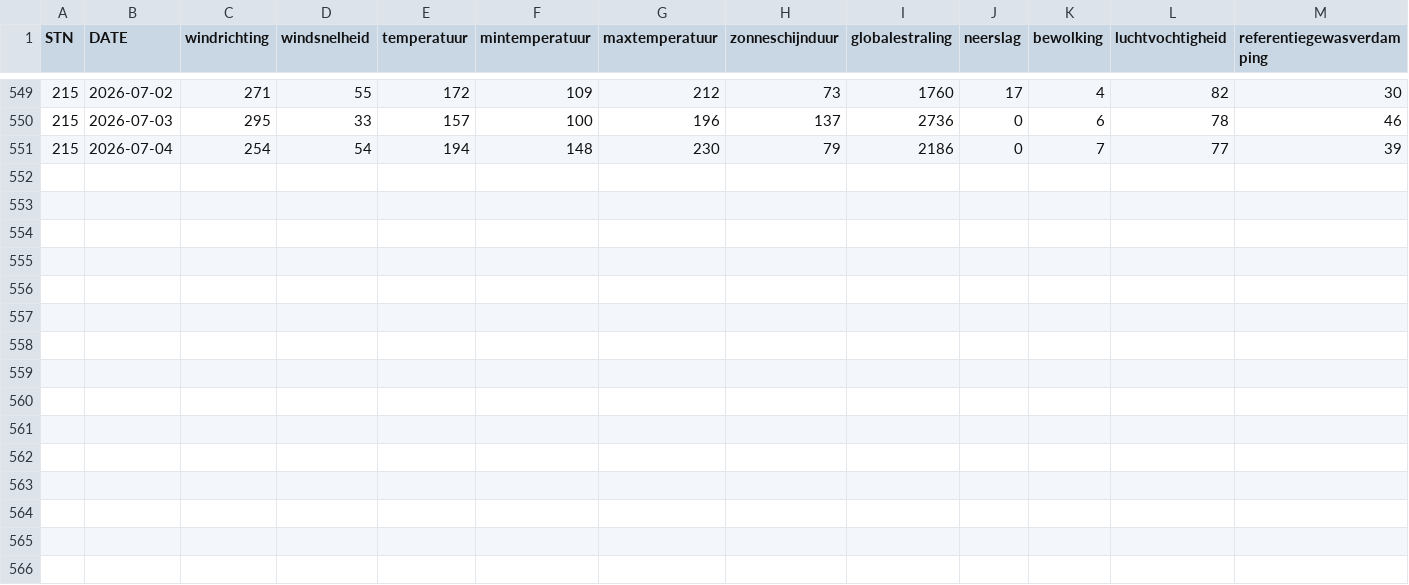
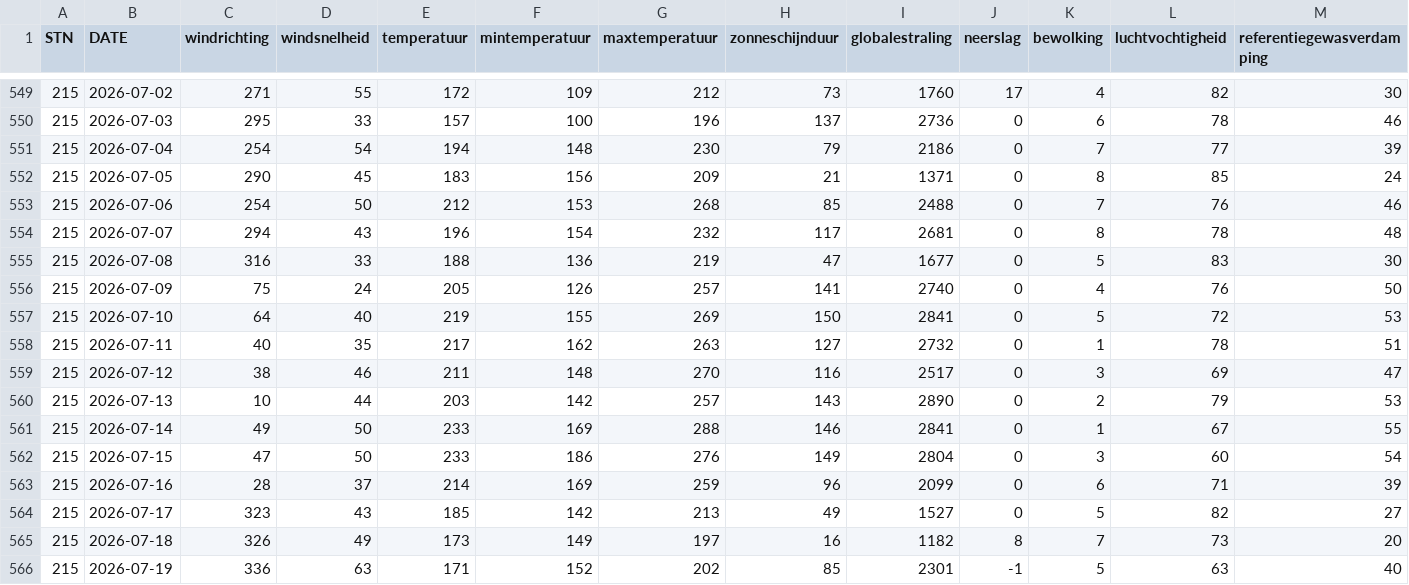
Before and after one commit to ctessels/leiden_water_in_the_cloud, a CSV file: src/multi_probe_sensors/Data_collection/multi_probe_data/voorschoten_weerdata.csv, drawn as a sheet; only a part is shown, gaps mark what is left out; the diff names each change by its address in the sheet, - before the commit and + after, or states it on an @@ line.

```diff
--- a/src/multi_probe_sensors/Data_collection/multi_probe_data/voorschoten_weerdata.csv
+++ b/src/multi_probe_sensors/Data_collection/multi_probe_data/voorschoten_weerdata.csv
+row 552: 215 | 2026-07-05 | 290 | 45 | 183 | 156 | 209 | 21 | 1371 | 0 | 8 | 85 | 24
+row 553: 215 | 2026-07-06 | 254 | 50 | 212 | 153 | 268 | 85 | 2488 | 0 | 7 | 76 | 46
+row 554: 215 | 2026-07-07 | 294 | 43 | 196 | 154 | 232 | 117 | 2681 | 0 | 8 | 78 | 48
+row 555: 215 | 2026-07-08 | 316 | 33 | 188 | 136 | 219 | 47 | 1677 | 0 | 5 | 83 | 30
+row 556: 215 | 2026-07-09 | 75 | 24 | 205 | 126 | 257 | 141 | 2740 | 0 | 4 | 76 | 50
+row 557: 215 | 2026-07-10 | 64 | 40 | 219 | 155 | 269 | 150 | 2841 | 0 | 5 | 72 | 53
+row 558: 215 | 2026-07-11 | 40 | 35 | 217 | 162 | 263 | 127 | 2732 | 0 | 1 | 78 | 51
+row 559: 215 | 2026-07-12 | 38 | 46 | 211 | 148 | 270 | 116 | 2517 | 0 | 3 | 69 | 47
+row 560: 215 | 2026-07-13 | 10 | 44 | 203 | 142 | 257 | 143 | 2890 | 0 | 2 | 79 | 53
+row 561: 215 | 2026-07-14 | 49 | 50 | 233 | 169 | 288 | 146 | 2841 | 0 | 1 | 67 | 55
+row 562: 215 | 2026-07-15 | 47 | 50 | 233 | 186 | 276 | 149 | 2804 | 0 | 3 | 60 | 54
+row 563: 215 | 2026-07-16 | 28 | 37 | 214 | 169 | 259 | 96 | 2099 | 0 | 6 | 71 | 39
+row 564: 215 | 2026-07-17 | 323 | 43 | 185 | 142 | 213 | 49 | 1527 | 0 | 5 | 82 | 27
+row 565: 215 | 2026-07-18 | 326 | 49 | 173 | 149 | 197 | 16 | 1182 | 8 | 7 | 73 | 20
+row 566: 215 | 2026-07-19 | 336 | 63 | 171 | 152 | 202 | 85 | 2301 | -1 | 5 | 63 | 40
```
Also changed, not shown: src/multi_probe_sensors/Data_collection/multi_probe_data/valkenburg_precipitation.csv, 21 other files.
